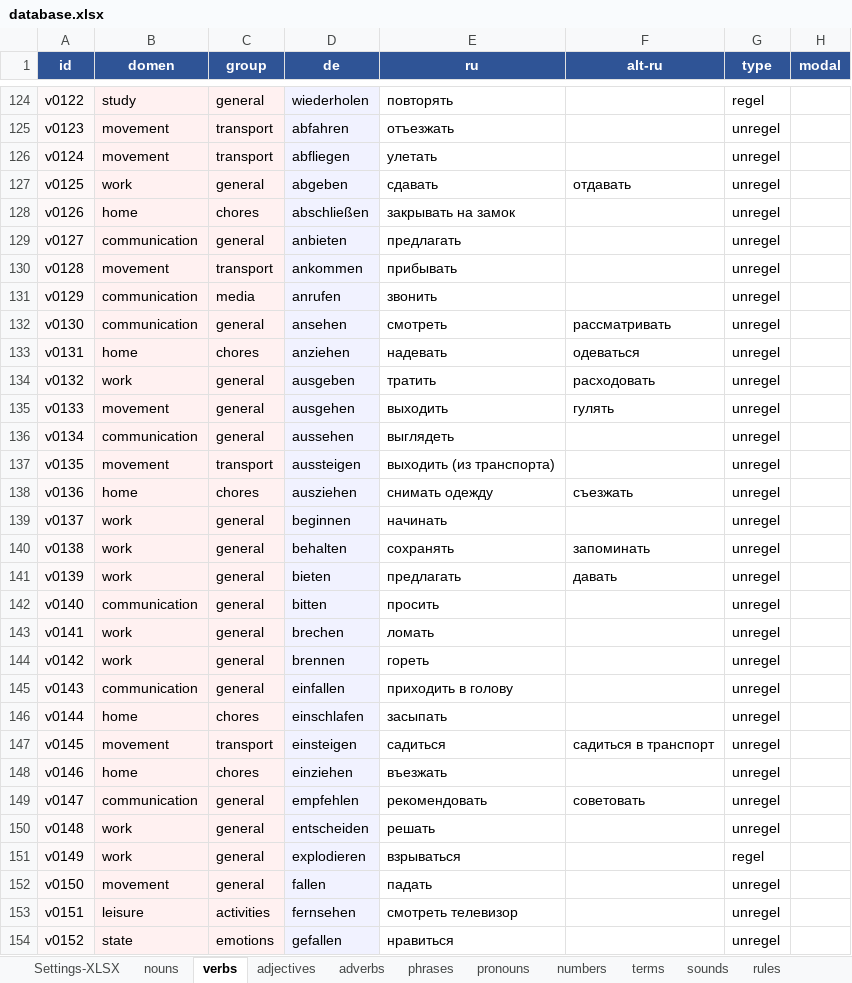
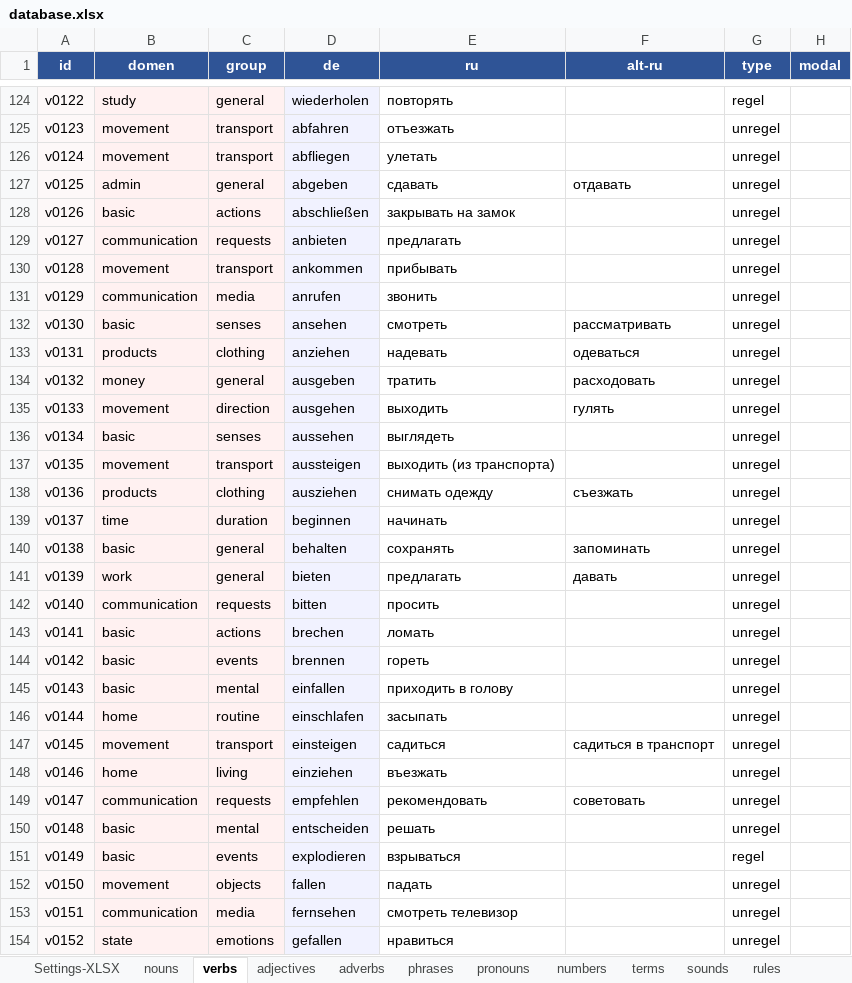
Before and after one commit to R4-studio/deutsch-tools, an Excel workbook: database.xlsx, sheet verbs, drawn as a sheet; only a part is shown, gaps mark what is left out; values as stored, in another font and other column widths than the file's, no borders; charts and pictures not drawn; the diff covers the shown part only; the diff names each change by its address in the sheet, - before the commit and + after, or states it on an @@ line.

```diff
--- a/database.xlsx (sheet verbs)
+++ b/database.xlsx (sheet verbs)
-B127 (domen): work
+B127 (domen): admin
-B128 (domen): home
+B128 (domen): basic
-C128 (group): chores
+C128 (group): actions
-C129 (group): general
+C129 (group): requests
-B132 (domen): communication
+B132 (domen): basic
-C132 (group): general
+C132 (group): senses
-B133 (domen): home
+B133 (domen): products
-C133 (group): chores
+C133 (group): clothing
-B134 (domen): work
+B134 (domen): money
-C135 (group): general
+C135 (group): direction
-B136 (domen): communication
+B136 (domen): basic
-C136 (group): general
+C136 (group): senses
-B138 (domen): home
+B138 (domen): products
-C138 (group): chores
+C138 (group): clothing
-B139 (domen): work
+B139 (domen): time
-C139 (group): general
+C139 (group): duration
-B140 (domen): work
+B140 (domen): basic
-C142 (group): general
+C142 (group): requests
-B143:B144 (domen): work
+B143:B144 (domen): basic
-C143 (group): general
+C143 (group): actions
-C144 (group): general
+C144 (group): events
-B145 (domen): communication
+B145 (domen): basic
-C145 (group): general
+C145 (group): mental
-C146 (group): chores
+C146 (group): routine
-C148 (group): chores
+C148 (group): living
-C149 (group): general
+C149 (group): requests
-B150:B151 (domen): work
+B150:B151 (domen): basic
-C150 (group): general
+C150 (group): mental
-C151 (group): general
+C151 (group): events
-C152 (group): general
+C152 (group): objects
-B153 (domen): leisure
+B153 (domen): communication
-C153 (group): activities
+C153 (group): media
```
Also changed, not shown: 278 edited cells elsewhere in this sheet, sheet nouns, sheet adjectives, sheet Settings-XLSX, charts or pictures, 8 other files.
